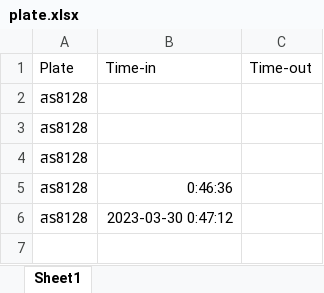
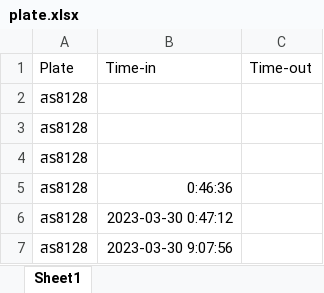
Before and after one commit to NutThai/Com-vision-project, an Excel workbook: project/plate.xlsx, sheet Sheet1, drawn as a sheet; values as stored, in another font and other column widths than the file's, no borders; the diff names each change by its address in the sheet, - before the commit and + after, or states it on an @@ line.

```diff
--- a/project/plate.xlsx (sheet Sheet1)
+++ b/project/plate.xlsx (sheet Sheet1)
+row 7: สร8128 | 2023-03-30 9:07:56
```
Also changed, not shown: 1 other file.
